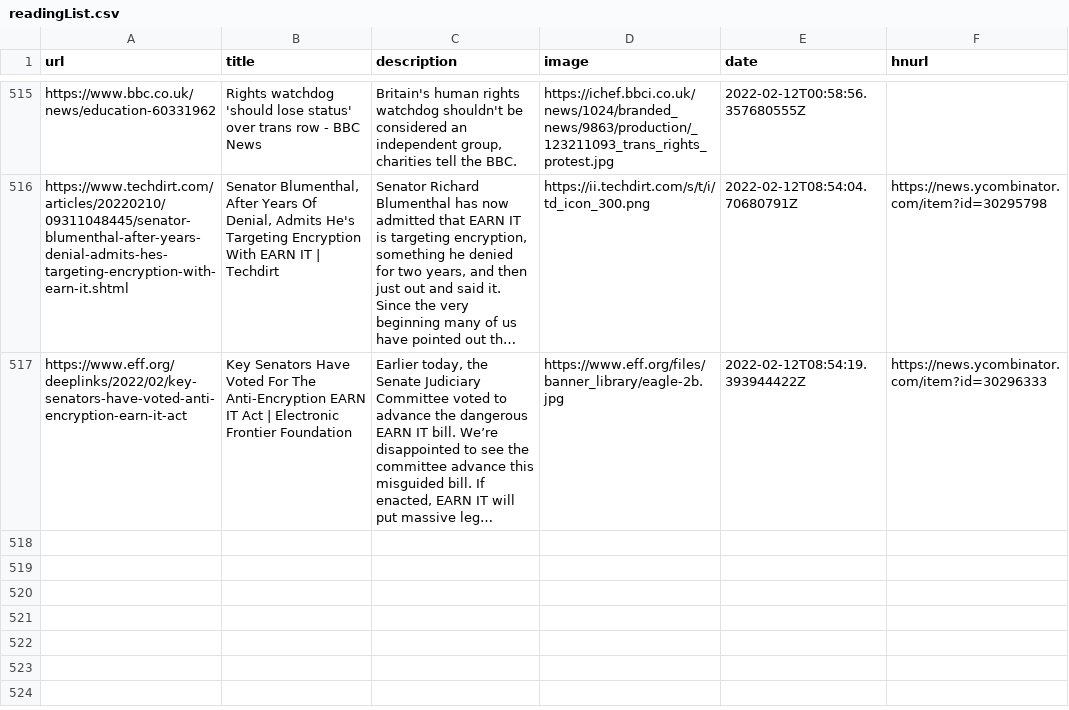
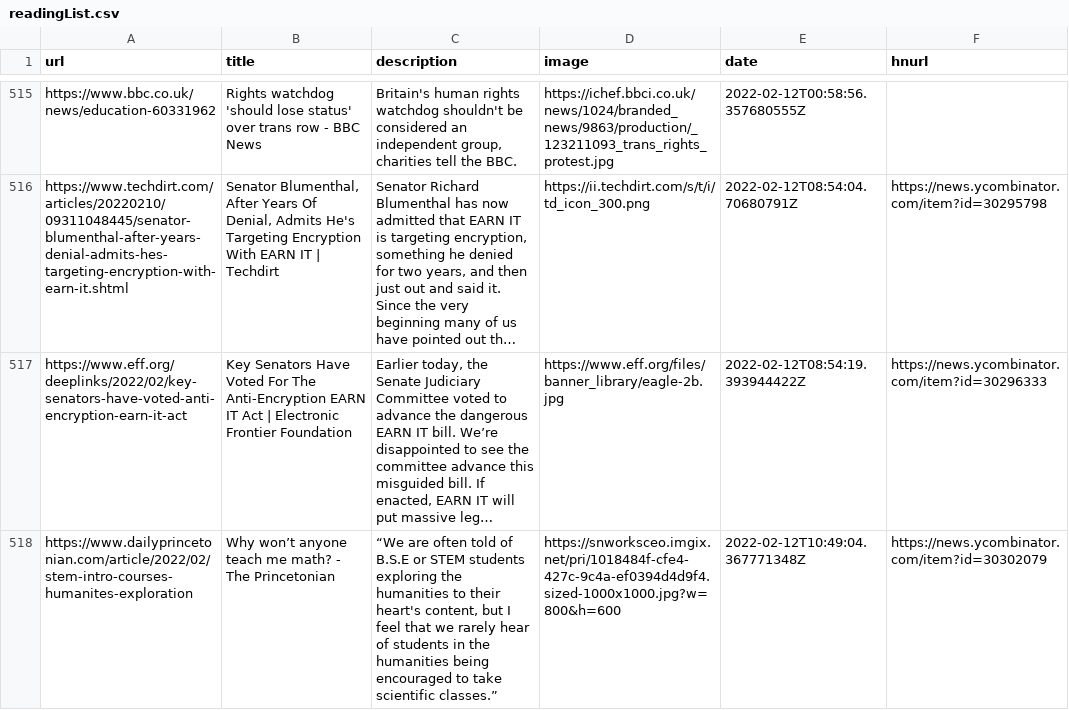
Before and after one commit to codemicro/readingList, a CSV file: readingList.csv, drawn as a sheet; only a part is shown, gaps mark what is left out; long unchanged cells end in …; the diff names each change by its address in the sheet, - before the commit and + after, or states it on an @@ line.

Commit message:
Automated reading list update at 12 Feb 22 10:49 UTC

```diff
--- a/readingList.csv
+++ b/readingList.csv
+row 518: https://www.dailyprincetonian.com/article/2022/02/stem-intro-courses-humanites-exploration | Why won’t anyone teach me math? - The Princetonian | “We are often told of B.S.E or STEM students exploring the humanities to their heart's content, but I feel that we rarely hear of students in the humanities being encouraged to take scientific classes.” | https://snworksceo.imgix.net/pri/1018484f-cfe4-427c-9c4a-ef0394d4d9f4.sized-1000x1000.jpg?w=800&h=600 | 2022-02-12T10:49:04.367771348Z | https://news.ycombinator.com/item?id=30302079
```
